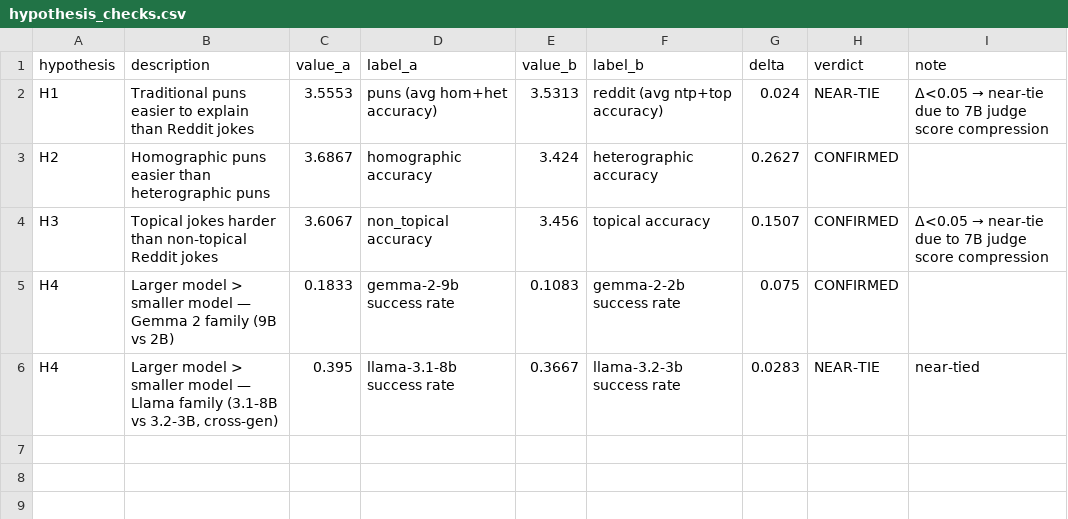
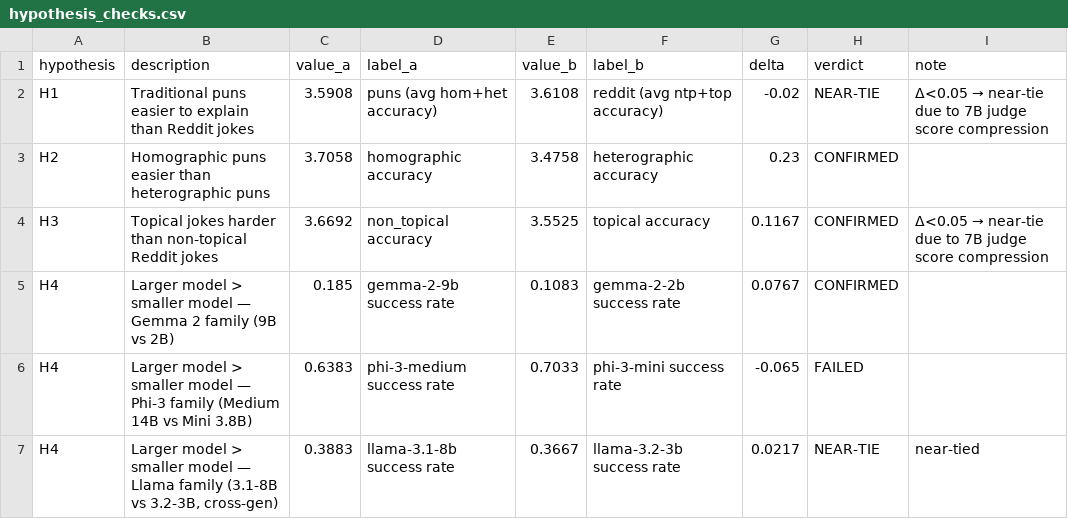
Before and after one commit to sharmapranav25/ApplesVSOranges, a CSV file: outputs/tables/hypothesis_checks.csv, drawn as a sheet.

```diff
--- a/outputs/tables/hypothesis_checks.csv
+++ b/outputs/tables/hypothesis_checks.csv
@@ -1,6 +1,7 @@
 hypothesis,description,value_a,label_a,value_b,label_b,delta,verdict,note
-H1,Traditional puns easier to explain than Reddit jokes,3.5553,puns (avg hom+het accuracy),3.5313,reddit (avg ntp+top accuracy),0.024,NEAR-TIE,Δ<0.05 → near-tie due to 7B judge score compression
-H2,Homographic puns easier than heterographic puns,3.6867,homographic accuracy,3.424,heterographic accuracy,0.2627,CONFIRMED,
-H3,Topical jokes harder than non-topical Reddit jokes,3.6067,non_topical accuracy,3.456,topical accuracy,0.1507,CONFIRMED,Δ<0.05 → near-tie due to 7B judge score compression
-H4,Larger model > smaller model — Gemma 2 family (9B vs 2B),0.1833,gemma-2-9b success rate,0.1083,gemma-2-2b success rate,0.075,CONFIRMED,
-H4,"Larger model > smaller model — Llama family (3.1-8B vs 3.2-3B, cross-gen)",0.395,llama-3.1-8b success rate,0.3667,llama-3.2-3b success rate,0.0283,NEAR-TIE,near-tied
+H1,Traditional puns easier to explain than Reddit jokes,3.5908,puns (avg hom+het accuracy),3.6108,reddit (avg ntp+top accuracy),-0.02,NEAR-TIE,Δ<0.05 → near-tie due to 7B judge score compression
+H2,Homographic puns easier than heterographic puns,3.7058,homographic accuracy,3.4758,heterographic accuracy,0.23,CONFIRMED,
+H3,Topical jokes harder than non-topical Reddit jokes,3.6692,non_topical accuracy,3.5525,topical accuracy,0.1167,CONFIRMED,Δ<0.05 → near-tie due to 7B judge score compression
+H4,Larger model > smaller model — Gemma 2 family (9B vs 2B),0.185,gemma-2-9b success rate,0.1083,gemma-2-2b success rate,0.0767,CONFIRMED,
+H4,Larger model > smaller model — Phi-3 family (Medium 14B vs Mini 3.8B),0.6383,phi-3-medium success rate,0.7033,phi-3-mini success rate,-0.065,FAILED,
+H4,"Larger model > smaller model — Llama family (3.1-8B vs 3.2-3B, cross-gen)",0.3883,llama-3.1-8b success rate,0.3667,llama-3.2-3b success rate,0.0217,NEAR-TIE,near-tied
```
Also changed, not shown: outputs/metrics.csv, outputs/tables/avg_scores.csv, 11 other files.
